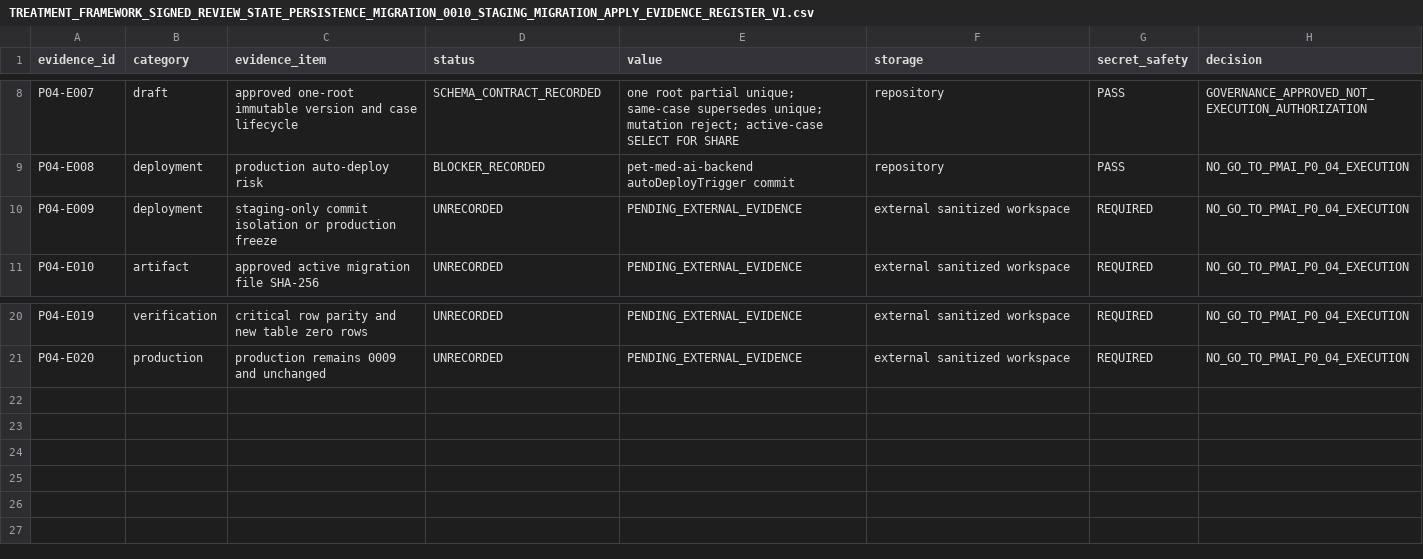
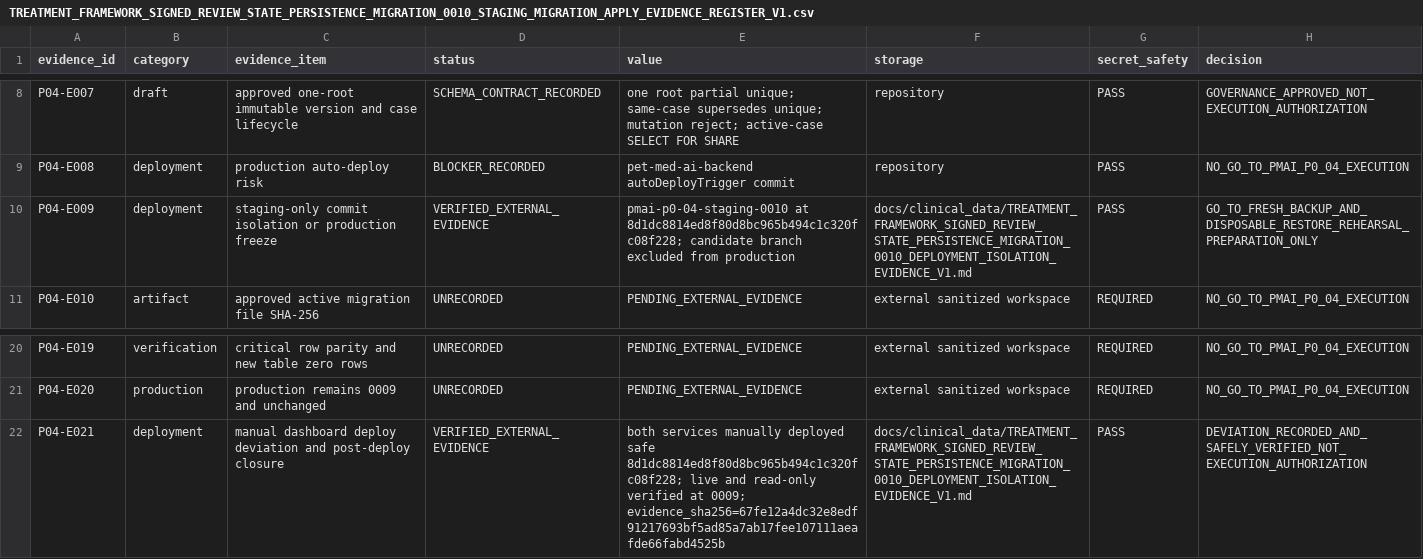
Before and after one commit to pet-med-ai/Pet-med-ai, a CSV file: docs/clinical_data/TREATMENT_FRAMEWORK_SIGNED_REVIEW_STATE_PERSISTENCE_MIGRATION_0010_STAGING_MIGRATION_APPLY_EVIDENCE_REGISTER_V1.csv, drawn as a sheet; only a part is shown, gaps mark what is left out.

Commit message:
Record P0-04 deployment isolation evidence

```diff
--- a/docs/clinical_data/TREATMENT_FRAMEWORK_SIGNED_REVIEW_STATE_PERSISTENCE_MIGRATION_0010_STAGING_MIGRATION_APPLY_EVIDENCE_REGISTER_V1.csv
+++ b/docs/clinical_data/TREATMENT_FRAMEWORK_SIGNED_REVIEW_STATE_PERSISTENCE_MIGRATION_0010_STAGING_MIGRATION_APPLY_EVIDENCE_REGISTER_V1.csv
@@ -9,3 +9,3 @@ P04-E007,draft,approved one-root immutable version and case lifecycle,SCHEMA_CON
 P04-E008,deployment,production auto-deploy risk,BLOCKER_RECORDED,pet-med-ai-backend autoDeployTrigger commit,repository,PASS,NO_GO_TO_PMAI_P0_04_EXECUTION
-P04-E009,deployment,staging-only commit isolation or production freeze,UNRECORDED,PENDING_EXTERNAL_EVIDENCE,external sanitized workspace,REQUIRED,NO_GO_TO_PMAI_P0_04_EXECUTION
+P04-E009,deployment,staging-only commit isolation or production freeze,VERIFIED_EXTERNAL_EVIDENCE,pmai-p0-04-staging-0010 at 8d1dc8814ed8f80d8bc965b494c1c320fc08f228; candidate branch excluded from production,docs/clinical_data/TREATMENT_FRAMEWORK_SIGNED_REVIEW_STATE_PERSISTENCE_MIGRATION_0010_DEPLOYMENT_ISOLATION_EVIDENCE_V1.md,PASS,GO_TO_FRESH_BACKUP_AND_DISPOSABLE_RESTORE_REHEARSAL_PREPARATION_ONLY
 P04-E010,artifact,approved active migration file SHA-256,UNRECORDED,PENDING_EXTERNAL_EVIDENCE,external sanitized workspace,REQUIRED,NO_GO_TO_PMAI_P0_04_EXECUTION
@@ -21 +21,2 @@ P04-E019,verification,critical row parity and new table zero rows,UNRECORDED,PEN
 P04-E020,production,production remains 0009 and unchanged,UNRECORDED,PENDING_EXTERNAL_EVIDENCE,external sanitized workspace,REQUIRED,NO_GO_TO_PMAI_P0_04_EXECUTION
+P04-E021,deployment,manual dashboard deploy deviation and post-deploy closure,VERIFIED_EXTERNAL_EVIDENCE,both services manually deployed safe 8d1dc8814ed8f80d8bc965b494c1c320fc08f228; live and read-only verified at 0009; evidence_sha256=67fe12a4dc32e8edf91217693bf5ad85a7ab17fee107111aeafde66fabd4525b,docs/clinical_data/TREATMENT_FRAMEWORK_SIGNED_REVIEW_STATE_PERSISTENCE_MIGRATION_0010_DEPLOYMENT_ISOLATION_EVIDENCE_V1.md,PASS,DEVIATION_RECORDED_AND_SAFELY_VERIFIED_NOT_EXECUTION_AUTHORIZATION
```
Also changed, not shown: docs/clinical_data/TREATMENT_FRAMEWORK_SIGNED_REVIEW_STATE_PERSISTENCE_MIGRATION_0010_STAGING_MIGRATION_APPLY_CHECKLIST_V1.csv, docs/clinical_data/TREATMENT_FRAMEWORK_SIGNED_REVIEW_STATE_PERSISTENCE_MIGRATION_0010_STAGING_MIGRATION_APPLY_GO_NO_GO_V1.csv, 6 other files.
